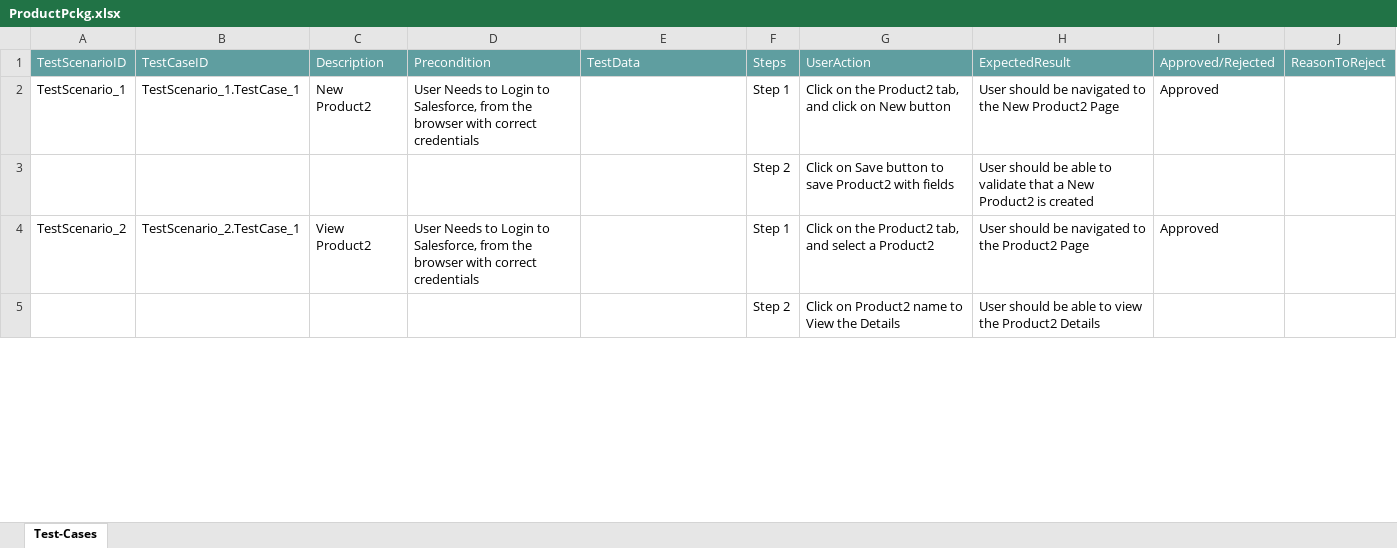
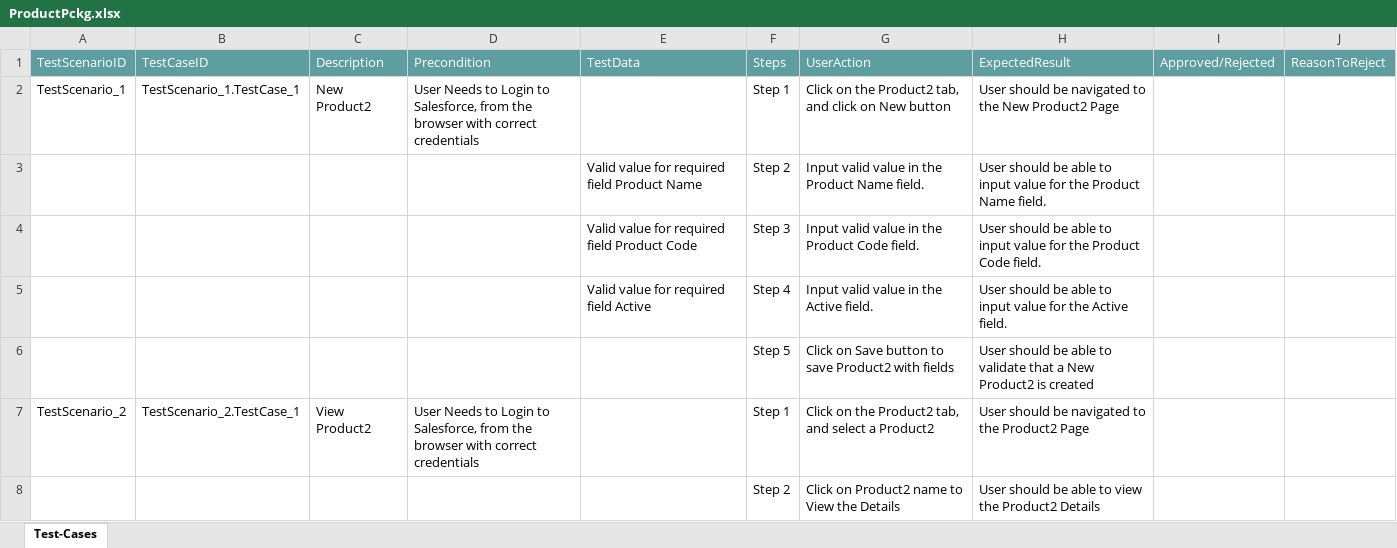
Before and after one commit to ShaikMohamedIrfan/Regressiontest, an Excel workbook: ProductPckg.xlsx, sheet Test-Cases, drawn as a sheet; only a part is shown; values as stored, in another font and other column widths than the file's, no borders; table styles not drawn; addresses are those after the commit; the diff covers the shown part only; the diff names each change by its address in the sheet, - before the commit and + after, or states it on an @@ line.

Commit message:
Initial Commit for Verification of Test cases

```diff
--- a/ProductPckg.xlsx (sheet Test-Cases)
+++ b/ProductPckg.xlsx (sheet Test-Cases)
-I2: Approved
+I2: (empty)
+row 3:  |  |  |  | Valid value for required field Product Name | Step 2 | Input valid value in the Product Name field. | User should be able to input value for the Product Name field.
+row 4:  |  |  |  | Valid value for required field Product Code | Step 3 | Input valid value in the Product Code field. | User should be able to input value for the Product Code field.
+row 5:  |  |  |  | Valid value for required field Active | Step 4 | Input valid value in the Active field. | User should be able to input value for the Active field.
-F6: Step 2
+F6: Step 5
-I7: Approved
+I7: (empty)
```
Also changed, not shown: 3 added rows and 4 edited cells elsewhere in this sheet.
